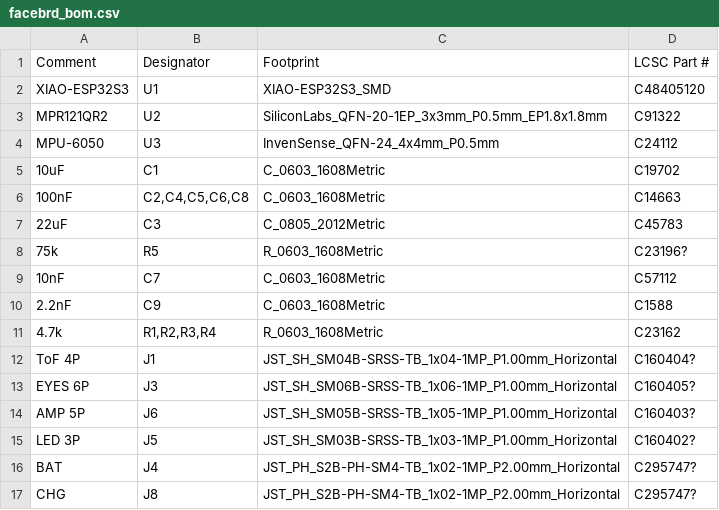
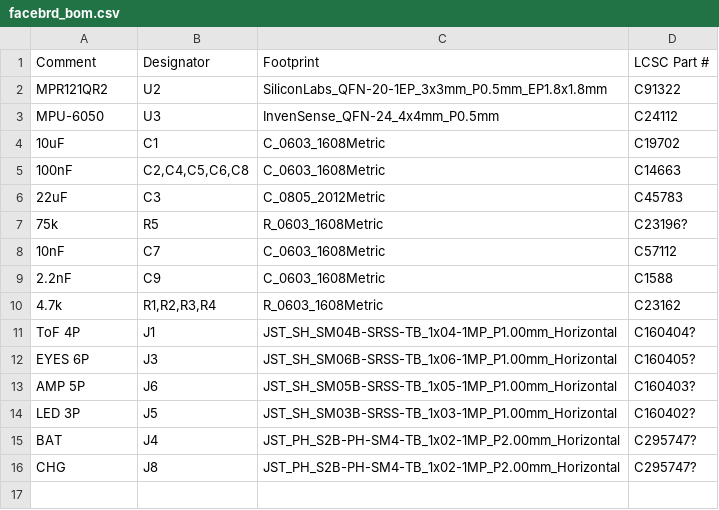
Before and after one commit to acrux-yueyao/Mycelium, a CSV file: hardware/pcb/out/facebrd_bom.csv, drawn as a sheet.

```diff
--- a/hardware/pcb/out/facebrd_bom.csv
+++ b/hardware/pcb/out/facebrd_bom.csv
@@ -1,3 +1,2 @@
 Comment,Designator,Footprint,LCSC Part #
-XIAO-ESP32S3,U1,XIAO-ESP32S3_SMD,C48405120
 MPR121QR2,U2,SiliconLabs_QFN-20-1EP_3x3mm_P0.5mm_EP1.8x1.8mm,C91322
```
Also changed, not shown: hardware/pcb/out/facebrd_cpl.csv, 2 other files.
